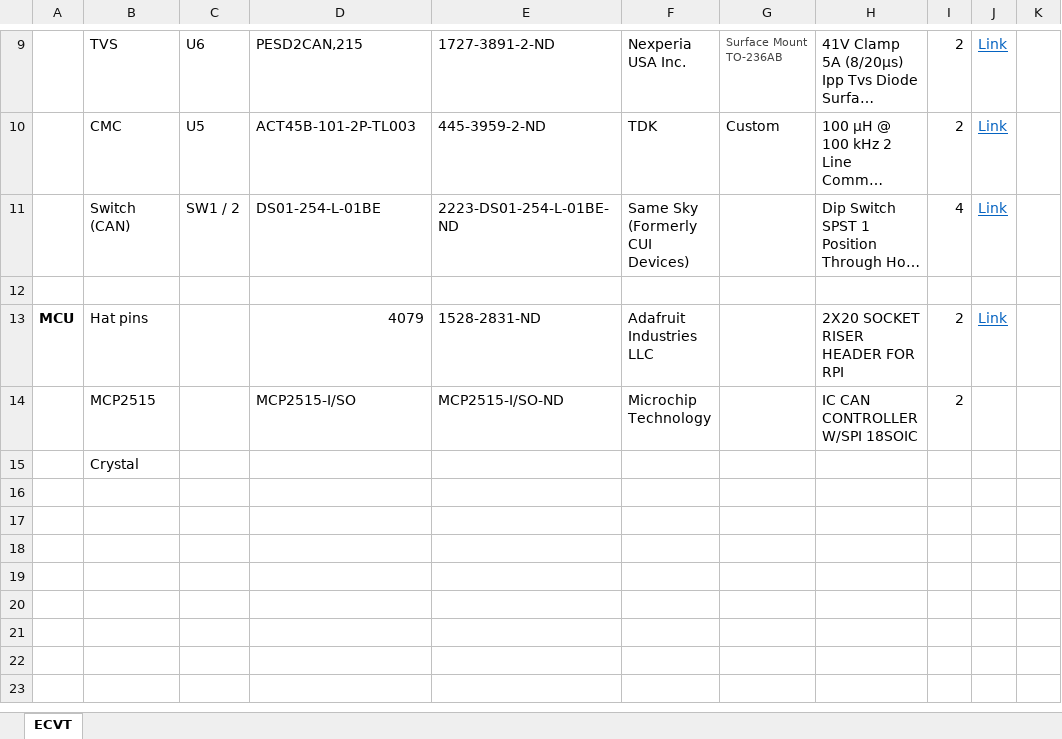
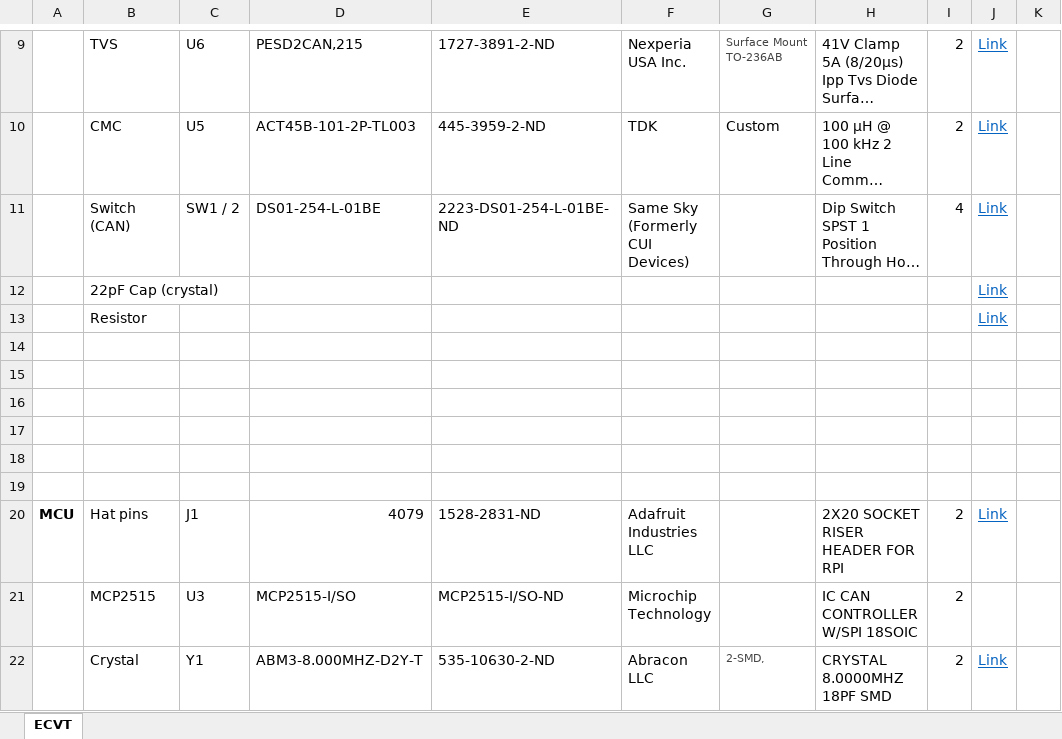
Before and after one commit to NU-Baja-SAE/hardware, an Excel workbook: Components.xlsx, sheet ECVT, drawn as a sheet; only a part is shown, gaps mark what is left out; long unchanged cells end in …; values as stored, in another font and other column widths than the file's, no borders; removed rows and columns are numbered as before the commit, all else as after; the diff names each change by its address in the sheet, - before the commit and + after, or states it on an @@ line.

```diff
--- a/Components.xlsx (sheet ECVT)
+++ b/Components.xlsx (sheet ECVT)
+row 12:  | 22pF Cap (crystal) |  |  |  |  |  |  |  | Link
+row 13:  | Resistor |  |  |  |  |  |  |  | Link
+row 15: (empty)
+row 16: (empty)
+row 17: (empty)
+row 18: (empty)
+row 19: (empty)
-C20: (empty)
+C20: J1
-C21: (empty)
+C21: U3
-row 15:  | Crystal
+row 22:  | Crystal | Y1 | ABM3-8.000MHZ-D2Y-T | 535-10630-2-ND | Abracon LLC | 2-SMD, | CRYSTAL 8.0000MHZ 18PF SMD | 2 | Link
```
Also changed, not shown: 5 other files.
